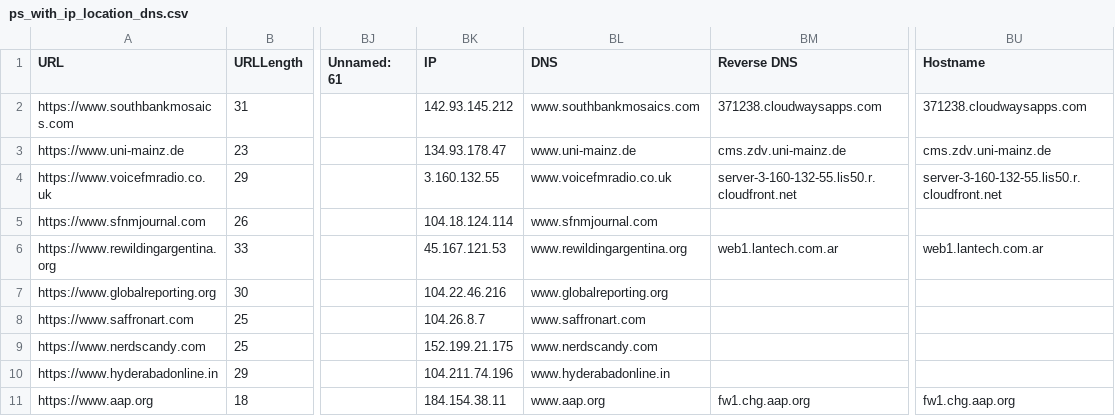
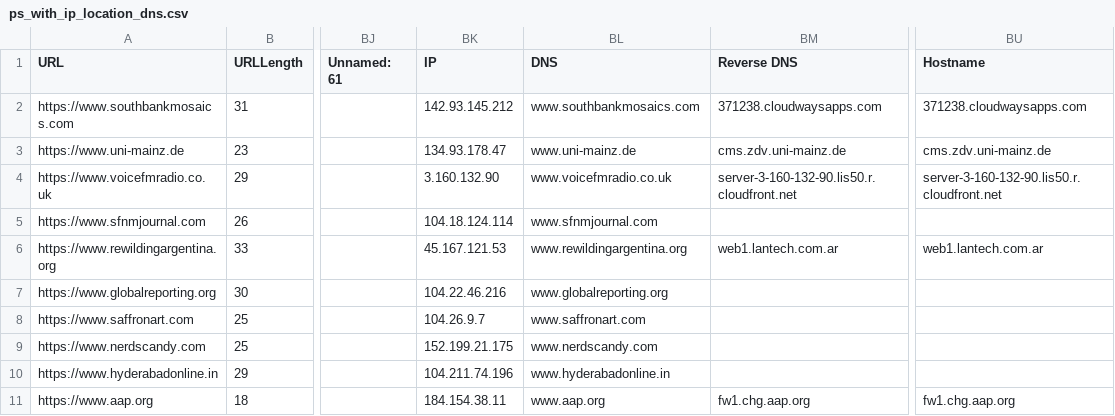
Before and after one commit to RicardoKermit/Ciber_group6, a CSV file: Projeto/ps_with_ip_location_dns.csv, drawn as a sheet; only a part is shown, gaps mark what is left out; the diff names each change by its address in the sheet, - before the commit and + after, or states it on an @@ line.

```diff
--- a/Projeto/ps_with_ip_location_dns.csv
+++ b/Projeto/ps_with_ip_location_dns.csv
-BK4 (IP): 3.160.132.55
+BK4 (IP): 3.160.132.90
-BM4 (Reverse DNS): server-3-160-132-55.lis50.r.cloudfront.net
+BM4 (Reverse DNS): server-3-160-132-90.lis50.r.cloudfront.net
-BU4 (Hostname): server-3-160-132-55.lis50.r.cloudfront.net
+BU4 (Hostname): server-3-160-132-90.lis50.r.cloudfront.net
-BK8 (IP): 104.26.8.7
+BK8 (IP): 104.26.9.7
```
Also changed, not shown: 1 other file.
